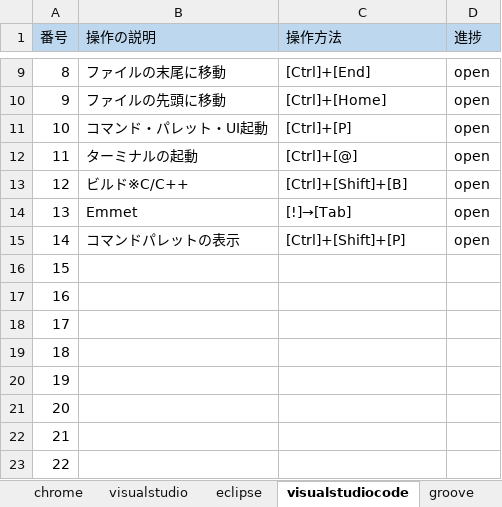
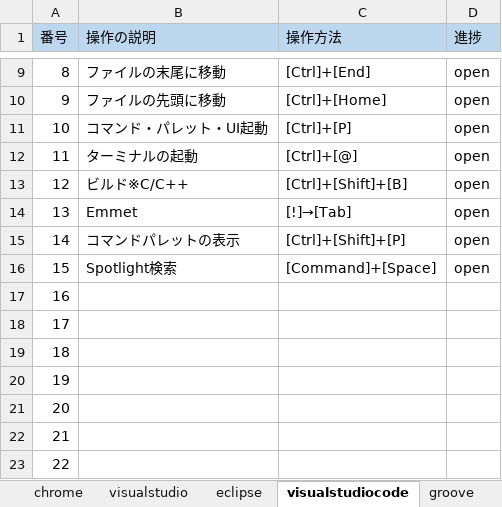
Before and after one commit to tsushoji/document, an Excel workbook: 004_技術資料/001_ショートカットキー/ショートカットキー一覧.xlsx, sheet visualstudiocode, drawn as a sheet; only a part is shown, gaps mark what is left out; values as stored, in another font and other column widths than the file's, no borders; the diff names each change by its address in the sheet, - before the commit and + after, or states it on an @@ line.

Commit message:
macショートカット追加 #5

```diff
--- a/004_技術資料/001_ショートカットキー/ショートカットキー一覧.xlsx (sheet visualstudiocode)
+++ b/004_技術資料/001_ショートカットキー/ショートカットキー一覧.xlsx (sheet visualstudiocode)
-B16 (操作の説明): (empty)
+B16 (操作の説明): Spotlight検索
-C16 (操作方法): (empty)
+C16 (操作方法): [Command]+[Space]
-D16 (進捗): (empty)
+D16 (進捗): open
```
